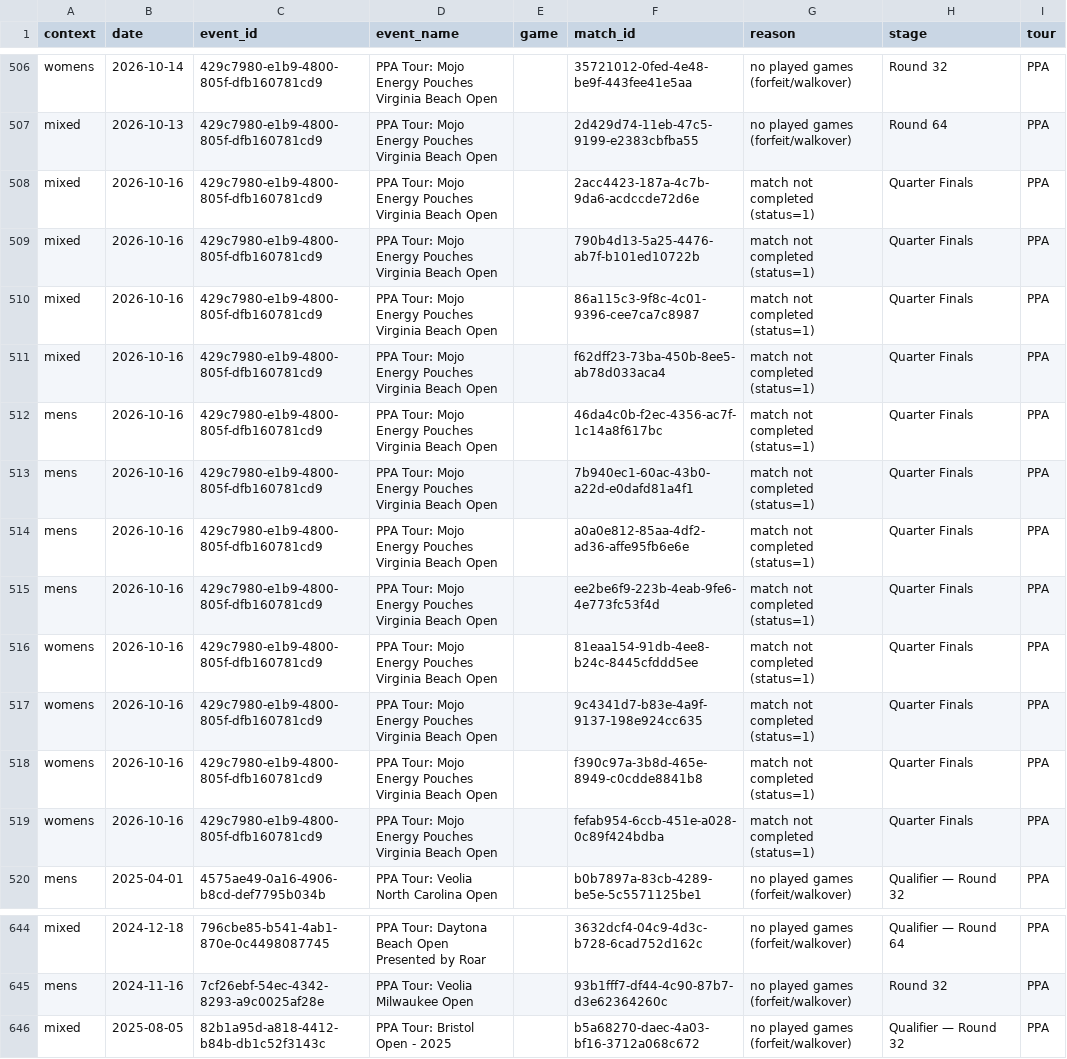
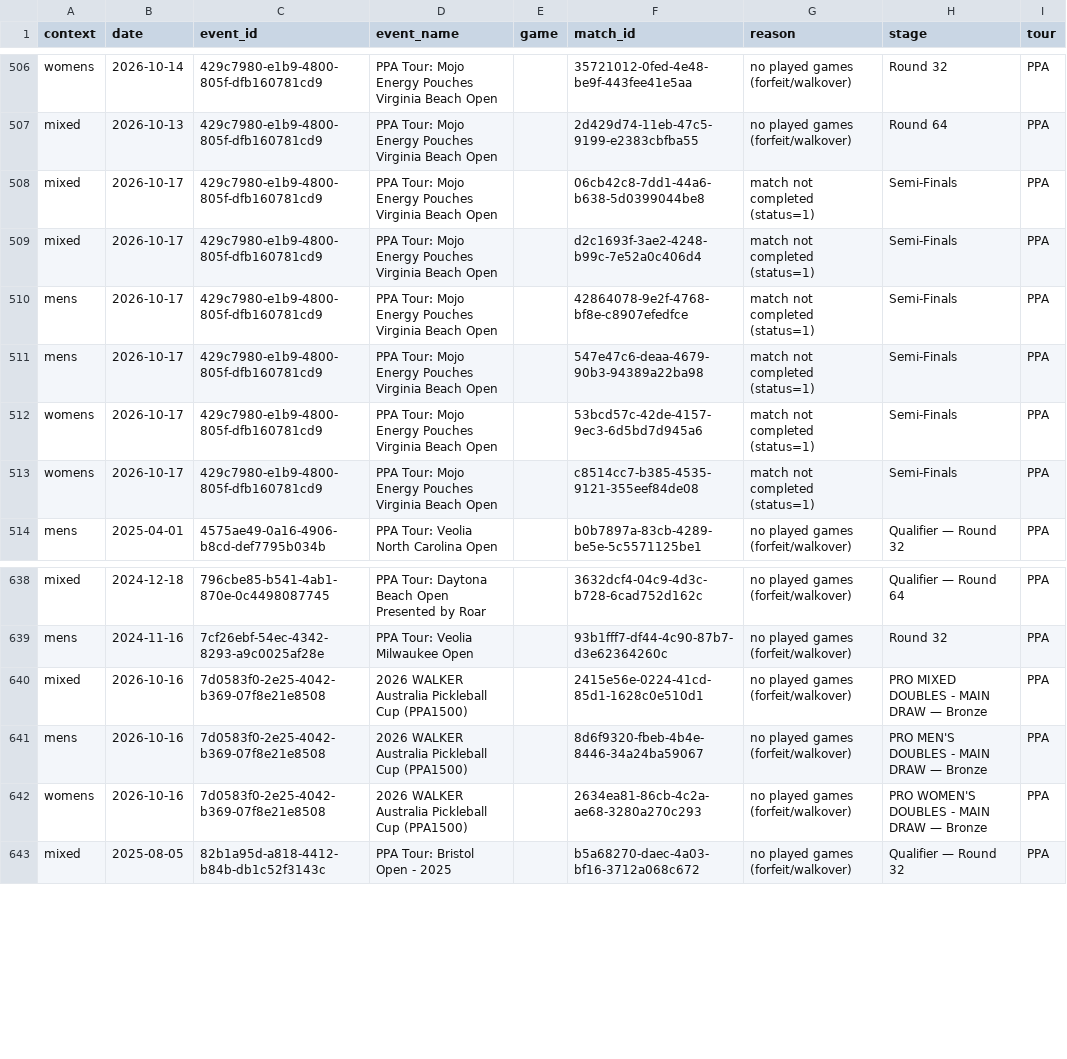
Before and after one commit to chad-murphy-data/pickleball, a CSV file: data/dropped.csv, drawn as a sheet; only a part is shown, gaps mark what is left out.

```diff
--- a/data/dropped.csv
+++ b/data/dropped.csv
@@ -507,14 +507,8 @@ womens,2026-10-14,429c7980-e1b9-4800-805f-dfb160781cd9,PPA Tour: Mojo Energy Pou
 mixed,2026-10-13,429c7980-e1b9-4800-805f-dfb160781cd9,PPA Tour: Mojo Energy Pouches Virginia Beach Open,,2d429d74-11eb-47c5-9199-e2383cbfba55,no played games (forfeit/walkover),Round 64,PPA
-mixed,2026-10-16,429c7980-e1b9-4800-805f-dfb160781cd9,PPA Tour: Mojo Energy Pouches Virginia Beach Open,,2acc4423-187a-4c7b-9da6-acdccde72d6e,match not completed (status=1),Quarter Finals,PPA
-mixed,2026-10-16,429c7980-e1b9-4800-805f-dfb160781cd9,PPA Tour: Mojo Energy Pouches Virginia Beach Open,,790b4d13-5a25-4476-ab7f-b101ed10722b,match not completed (status=1),Quarter Finals,PPA
-mixed,2026-10-16,429c7980-e1b9-4800-805f-dfb160781cd9,PPA Tour: Mojo Energy Pouches Virginia Beach Open,,86a115c3-9f8c-4c01-9396-cee7ca7c8987,match not completed (status=1),Quarter Finals,PPA
-mixed,2026-10-16,429c7980-e1b9-4800-805f-dfb160781cd9,PPA Tour: Mojo Energy Pouches Virginia Beach Open,,f62dff23-73ba-450b-8ee5-ab78d033aca4,match not completed (status=1),Quarter Finals,PPA
-mens,2026-10-16,429c7980-e1b9-4800-805f-dfb160781cd9,PPA Tour: Mojo Energy Pouches Virginia Beach Open,,46da4c0b-f2ec-4356-ac7f-1c14a8f617bc,match not completed (status=1),Quarter Finals,PPA
-mens,2026-10-16,429c7980-e1b9-4800-805f-dfb160781cd9,PPA Tour: Mojo Energy Pouches Virginia Beach Open,,7b940ec1-60ac-43b0-a22d-e0dafd81a4f1,match not completed (status=1),Quarter Finals,PPA
-mens,2026-10-16,429c7980-e1b9-4800-805f-dfb160781cd9,PPA Tour: Mojo Energy Pouches Virginia Beach Open,,a0a0e812-85aa-4df2-ad36-affe95fb6e6e,match not completed (status=1),Quarter Finals,PPA
-mens,2026-10-16,429c7980-e1b9-4800-805f-dfb160781cd9,PPA Tour: Mojo Energy Pouches Virginia Beach Open,,ee2be6f9-223b-4eab-9fe6-4e773fc53f4d,match not completed (status=1),Quarter Finals,PPA
-womens,2026-10-16,429c7980-e1b9-4800-805f-dfb160781cd9,PPA Tour: Mojo Energy Pouches Virginia Beach Open,,81eaa154-91db-4ee8-b24c-8445cfddd5ee,match not completed (status=1),Quarter Finals,PPA
-womens,2026-10-16,429c7980-e1b9-4800-805f-dfb160781cd9,PPA Tour: Mojo Energy Pouches Virginia Beach Open,,9c4341d7-b83e-4a9f-9137-198e924cc635,match not completed (status=1),Quarter Finals,PPA
-womens,2026-10-16,429c7980-e1b9-4800-805f-dfb160781cd9,PPA Tour: Mojo Energy Pouches Virginia Beach Open,,f390c97a-3b8d-465e-8949-c0cdde8841b8,match not completed (status=1),Quarter Finals,PPA
-womens,2026-10-16,429c7980-e1b9-4800-805f-dfb160781cd9,PPA Tour: Mojo Energy Pouches Virginia Beach Open,,fefab954-6ccb-451e-a028-0c89f424bdba,match not completed (status=1),Quarter Finals,PPA
+mixed,2026-10-17,429c7980-e1b9-4800-805f-dfb160781cd9,PPA Tour: Mojo Energy Pouches Virginia Beach Open,,06cb42c8-7dd1-44a6-b638-5d0399044be8,match not completed (status=1),Semi-Finals,PPA
+mixed,2026-10-17,429c7980-e1b9-4800-805f-dfb160781cd9,PPA Tour: Mojo Energy Pouches Virginia Beach Open,,d2c1693f-3ae2-4248-b99c-7e52a0c406d4,match not completed (status=1),Semi-Finals,PPA
+mens,2026-10-17,429c7980-e1b9-4800-805f-dfb160781cd9,PPA Tour: Mojo Energy Pouches Virginia Beach Open,,42864078-9e2f-4768-bf8e-c8907efedfce,match not completed (status=1),Semi-Finals,PPA
+mens,2026-10-17,429c7980-e1b9-4800-805f-dfb160781cd9,PPA Tour: Mojo Energy Pouches Virginia Beach Open,,547e47c6-deaa-4679-90b3-94389a22ba98,match not completed (status=1),Semi-Finals,PPA
+womens,2026-10-17,429c7980-e1b9-4800-805f-dfb160781cd9,PPA Tour: Mojo Energy Pouches Virginia Beach Open,,53bcd57c-42de-4157-9ec3-6d5bd7d945a6,match not completed (status=1),Semi-Finals,PPA
+womens,2026-10-17,429c7980-e1b9-4800-805f-dfb160781cd9,PPA Tour: Mojo Energy Pouches Virginia Beach Open,,c8514cc7-b385-4535-9121-355eef84de08,match not completed (status=1),Semi-Finals,PPA
 mens,2025-04-01,4575ae49-0a16-4906-b8cd-def7795b034b,PPA Tour: Veolia North Carolina Open,,b0b7897a-83cb-4289-be5e-5c5571125be1,no played games (forfeit/walkover),Qualifier — Round 32,PPA
@@ -645,2 +639,5 @@ mixed,2024-12-18,796cbe85-b541-4ab1-870e-0c4498087745,PPA Tour: Daytona Beach Op
 mens,2024-11-16,7cf26ebf-54ec-4342-8293-a9c0025af28e,PPA Tour: Veolia Milwaukee Open,,93b1fff7-df44-4c90-87b7-d3e62364260c,no played games (forfeit/walkover),Round 32,PPA
+mixed,2026-10-16,7d0583f0-2e25-4042-b369-07f8e21e8508,2026 WALKER Australia Pickleball Cup (PPA1500),,2415e56e-0224-41cd-85d1-1628c0e510d1,no played games (forfeit/walkover),PRO MIXED DOUBLES - MAIN DRAW — Bronze,PPA
+mens,2026-10-16,7d0583f0-2e25-4042-b369-07f8e21e8508,2026 WALKER Australia Pickleball Cup (PPA1500),,8d6f9320-fbeb-4b4e-8446-34a24ba59067,no played games (forfeit/walkover),PRO MEN'S DOUBLES - MAIN DRAW — Bronze,PPA
+womens,2026-10-16,7d0583f0-2e25-4042-b369-07f8e21e8508,2026 WALKER Australia Pickleball Cup (PPA1500),,2634ea81-86cb-4c2a-ae68-3280a270c293,no played games (forfeit/walkover),PRO WOMEN'S DOUBLES - MAIN DRAW — Bronze,PPA
 mixed,2025-08-05,82b1a95d-a818-4412-b84b-db1c52f3143c,PPA Tour: Bristol Open - 2025,,b5a68270-daec-4a03-bf16-3712a068c672,no played games (forfeit/walkover),Qualifier — Round 32,PPA
```
Also changed, not shown: data/singles_players.csv, 6 other files.
